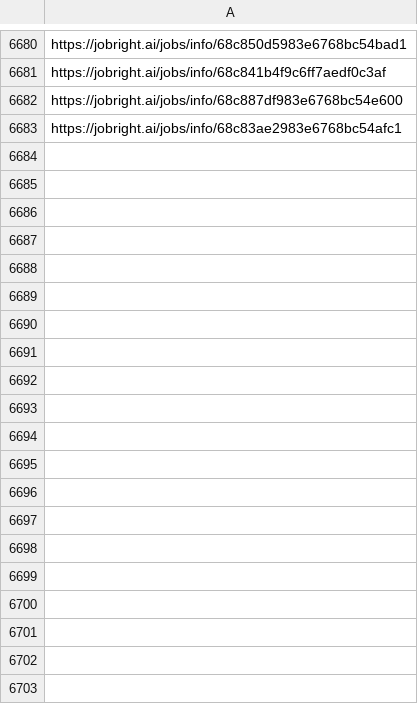
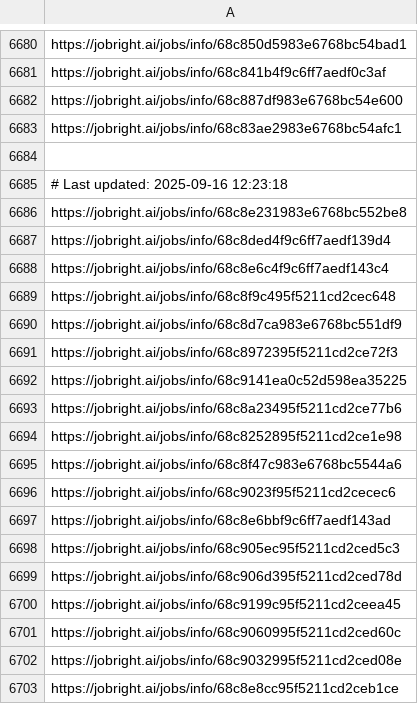
Before and after one commit to Pradeepsingh61/job_DE1, a CSV file: Data_Analyst_links.csv, drawn as a sheet; only a part is shown, gaps mark what is left out; the diff covers the shown part only; the diff names each change by its address in the sheet, - before the commit and + after, or states it on an @@ line.

```diff
--- a/Data_Analyst_links.csv
+++ b/Data_Analyst_links.csv
+row 6684: (empty)
+row 6685: # Last updated: 2025-09-16 12:23:18
+row 6686: https://jobright.ai/jobs/info/68c8e231983e6768bc552be8
+row 6687: https://jobright.ai/jobs/info/68c8ded4f9c6ff7aedf139d4
+row 6688: https://jobright.ai/jobs/info/68c8e6c4f9c6ff7aedf143c4
+row 6689: https://jobright.ai/jobs/info/68c8f9c495f5211cd2cec648
+row 6690: https://jobright.ai/jobs/info/68c8d7ca983e6768bc551df9
+row 6691: https://jobright.ai/jobs/info/68c8972395f5211cd2ce72f3
+row 6692: https://jobright.ai/jobs/info/68c9141ea0c52d598ea35225
+row 6693: https://jobright.ai/jobs/info/68c8a23495f5211cd2ce77b6
+row 6694: https://jobright.ai/jobs/info/68c8252895f5211cd2ce1e98
+row 6695: https://jobright.ai/jobs/info/68c8f47c983e6768bc5544a6
+row 6696: https://jobright.ai/jobs/info/68c9023f95f5211cd2cecec6
+row 6697: https://jobright.ai/jobs/info/68c8e6bbf9c6ff7aedf143ad
+row 6698: https://jobright.ai/jobs/info/68c905ec95f5211cd2ced5c3
+row 6699: https://jobright.ai/jobs/info/68c906d395f5211cd2ced78d
+row 6700: https://jobright.ai/jobs/info/68c9199c95f5211cd2ceea45
+row 6701: https://jobright.ai/jobs/info/68c9060995f5211cd2ced60c
+row 6702: https://jobright.ai/jobs/info/68c9032995f5211cd2ced08e
+row 6703: https://jobright.ai/jobs/info/68c8e8cc95f5211cd2ceb1ce
```
Also changed, not shown: 31 added rows elsewhere in this file, Accounting_and_Finance.csv, Arts_and_Entertainment_links.csv, 29 other files.
